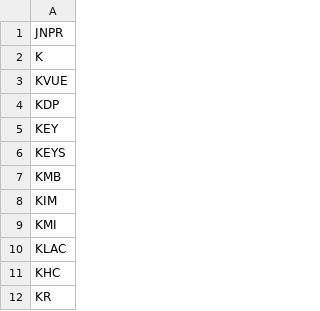
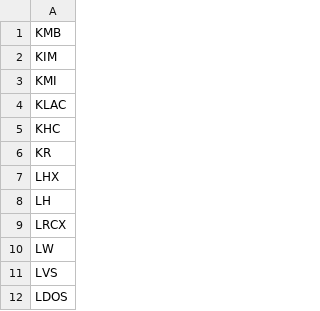
Before and after one commit to rithwikbabu/sp500-level2-market-data, a CSV file: tickers_remaining.csv, drawn as a sheet; only a part is shown; the shorter side is filled out with more unchanged rows; the diff names each change by its address in the sheet, - before the commit and + after, or states it on an @@ line.

Commit message:
Update data folder - 2023-11-03

```diff
--- a/tickers_remaining.csv
+++ b/tickers_remaining.csv
-row 1: JNPR
-row 2: K
-row 3: KVUE
-row 4: KDP
-row 5: KEY
-row 6: KEYS
```
